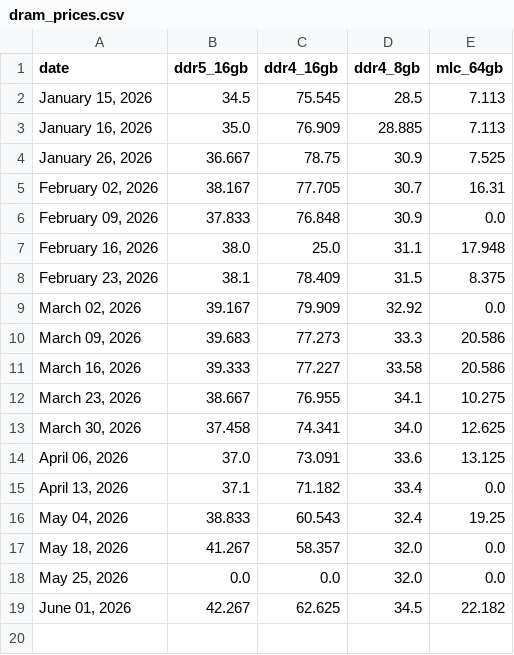
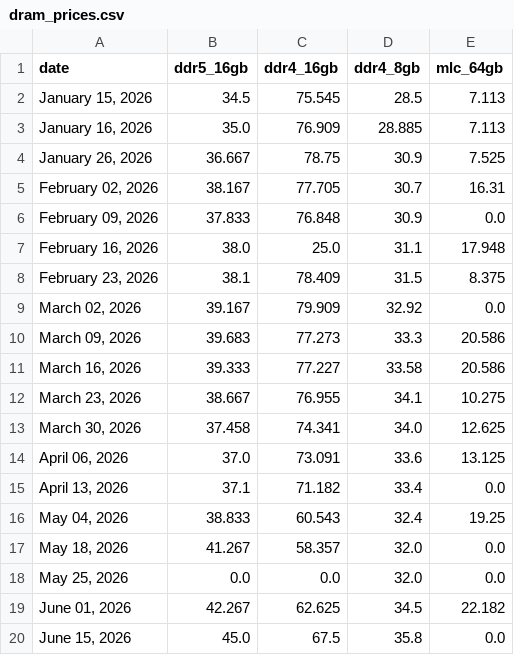
Before and after one commit to willk458-ui/Memory-Pricing, a CSV file: dram_prices.csv, drawn as a sheet; the diff names each change by its address in the sheet, - before the commit and + after, or states it on an @@ line.

```diff
--- a/dram_prices.csv
+++ b/dram_prices.csv
+row 20: June 15, 2026 | 45.0 | 67.5 | 35.8 | 0.0
```
